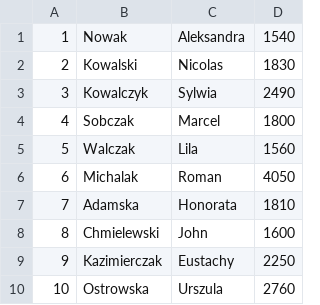
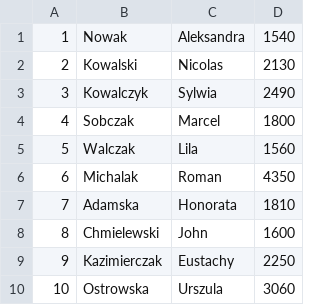
Before and after one commit to KDDNY/PROE, a CSV file: rozliczenie.csv, drawn as a sheet.

```diff
--- a/rozliczenie.csv
+++ b/rozliczenie.csv
@@ -1,3 +1,3 @@
 1;Nowak;Aleksandra;1540
-2;Kowalski;Nicolas;1830
+2;Kowalski;Nicolas;2130
 3;Kowalczyk;Sylwia;2490
@@ -5,3 +5,3 @@
 5;Walczak;Lila;1560
-6;Michalak;Roman;4050
+6;Michalak;Roman;4350
 7;Adamska;Honorata;1810
@@ -9,2 +9,2 @@
 9;Kazimierczak;Eustachy;2250
-10;Ostrowska;Urszula;2760
+10;Ostrowska;Urszula;3060
```
Also changed, not shown: Dane.csv, 11 other files.
